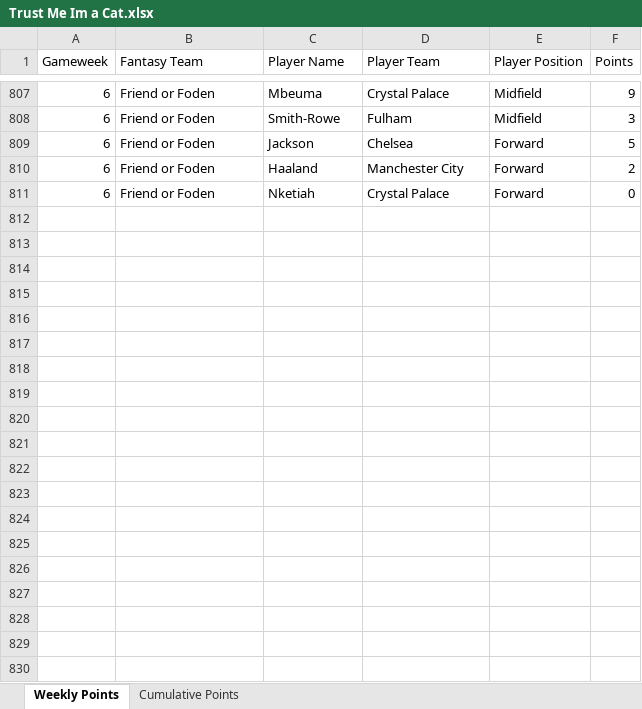
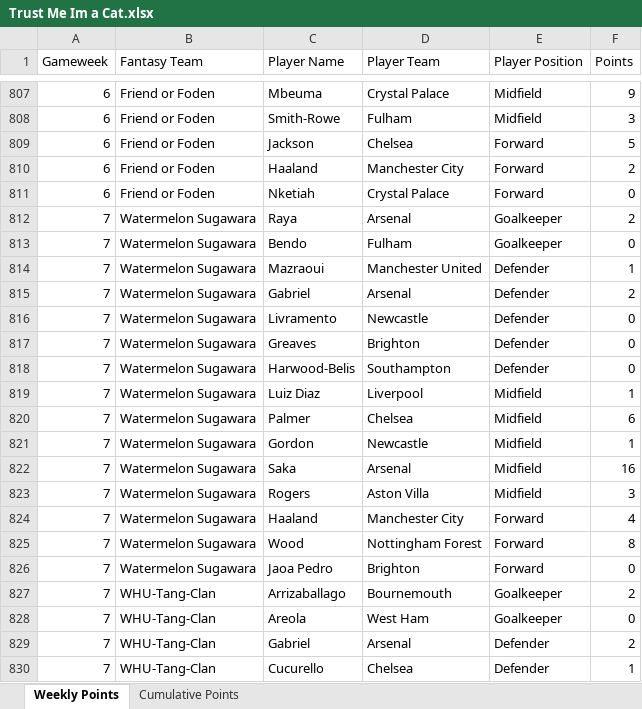
Before and after one commit to David-Watson1971/Trust_Me_im_a_Cat, an Excel workbook: Trust Me Im a Cat.xlsx, sheet Weekly Points, drawn as a sheet; only a part is shown, gaps mark what is left out; values as stored, in another font and other column widths than the file's, no borders; the diff covers the shown part only; the diff names each change by its address in the sheet, - before the commit and + after, or states it on an @@ line.

Commit message:
Add files via upload

```diff
--- a/Trust Me Im a Cat.xlsx (sheet Weekly Points)
+++ b/Trust Me Im a Cat.xlsx (sheet Weekly Points)
+row 812: 7 | Watermelon Sugawara | Raya | Arsenal | Goalkeeper | 2
+row 813: 7 | Watermelon Sugawara | Bendo | Fulham | Goalkeeper | 0
+row 814: 7 | Watermelon Sugawara | Mazraoui | Manchester United | Defender | 1
+row 815: 7 | Watermelon Sugawara | Gabriel | Arsenal | Defender | 2
+row 816: 7 | Watermelon Sugawara | Livramento | Newcastle | Defender | 0
+row 817: 7 | Watermelon Sugawara | Greaves | Brighton | Defender | 0
+row 818: 7 | Watermelon Sugawara | Harwood-Belis | Southampton | Defender | 0
+row 819: 7 | Watermelon Sugawara | Luiz Diaz | Liverpool | Midfield | 1
+row 820: 7 | Watermelon Sugawara | Palmer | Chelsea | Midfield | 6
+row 821: 7 | Watermelon Sugawara | Gordon | Newcastle | Midfield | 1
+row 822: 7 | Watermelon Sugawara | Saka | Arsenal | Midfield | 16
+row 823: 7 | Watermelon Sugawara | Rogers | Aston Villa | Midfield | 3
+row 824: 7 | Watermelon Sugawara | Haaland | Manchester City | Forward | 4
+row 825: 7 | Watermelon Sugawara | Wood | Nottingham Forest | Forward | 8
+row 826: 7 | Watermelon Sugawara | Jaoa Pedro | Brighton | Forward | 0
+row 827: 7 | WHU-Tang-Clan | Arrizaballago | Bournemouth | Goalkeeper | 2
+row 828: 7 | WHU-Tang-Clan | Areola | West Ham | Goalkeeper | 0
+row 829: 7 | WHU-Tang-Clan | Gabriel | Arsenal | Defender | 2
+row 830: 7 | WHU-Tang-Clan | Cucurello | Chelsea | Defender | 1
```
Also changed, not shown: 116 added rows elsewhere in this sheet, sheet Cumulative Points.
